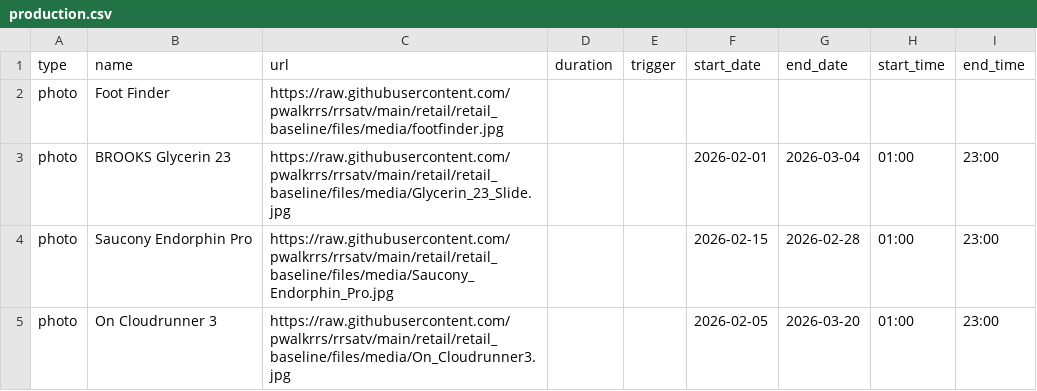
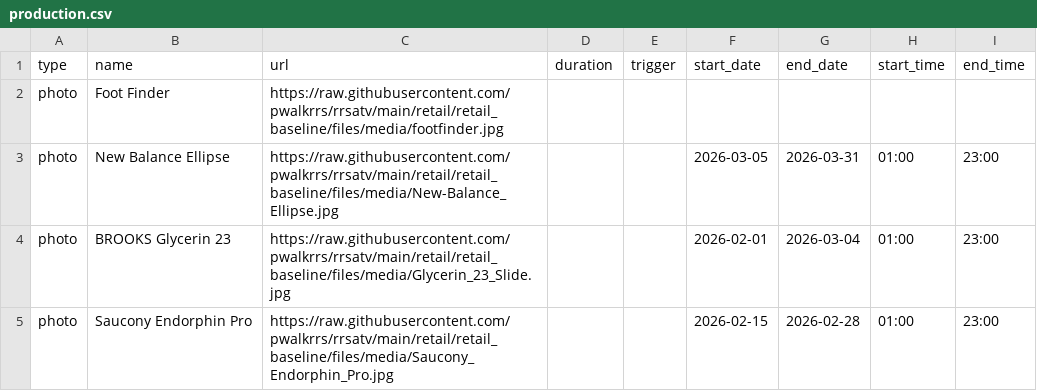
Before and after one commit to pwalkrrs/rrsatv, a CSV file: retail/retail_baseline/csv/pupcast/production.csv, drawn as a sheet; only a part is shown; the shorter side is filled out with more unchanged rows.

Commit message:
Update production.csv

```diff
--- a/retail/retail_baseline/csv/pupcast/production.csv
+++ b/retail/retail_baseline/csv/pupcast/production.csv
@@ -2,2 +2,3 @@ type,name,url,duration,trigger,start_date,end_date,start_time,end_time
 photo,Foot Finder,https://raw.githubusercontent.com/pwalkrrs/rrsatv/main/retail/retail_baseline/files/media/footfinder.jpg,,,,,,
+photo,New Balance Ellipse,https://raw.githubusercontent.com/pwalkrrs/rrsatv/main/retail/retail_baseline/files/media/New-Balance_Ellipse.jpg,,,2026-03-05,2026-03-31,01:00,23:00
 photo,BROOKS Glycerin 23,https://raw.githubusercontent.com/pwalkrrs/rrsatv/main/retail/retail_baseline/files/media/Glycerin_23_Slide.jpg,,,2026-02-01,2026-03-04,01:00,23:00
```
